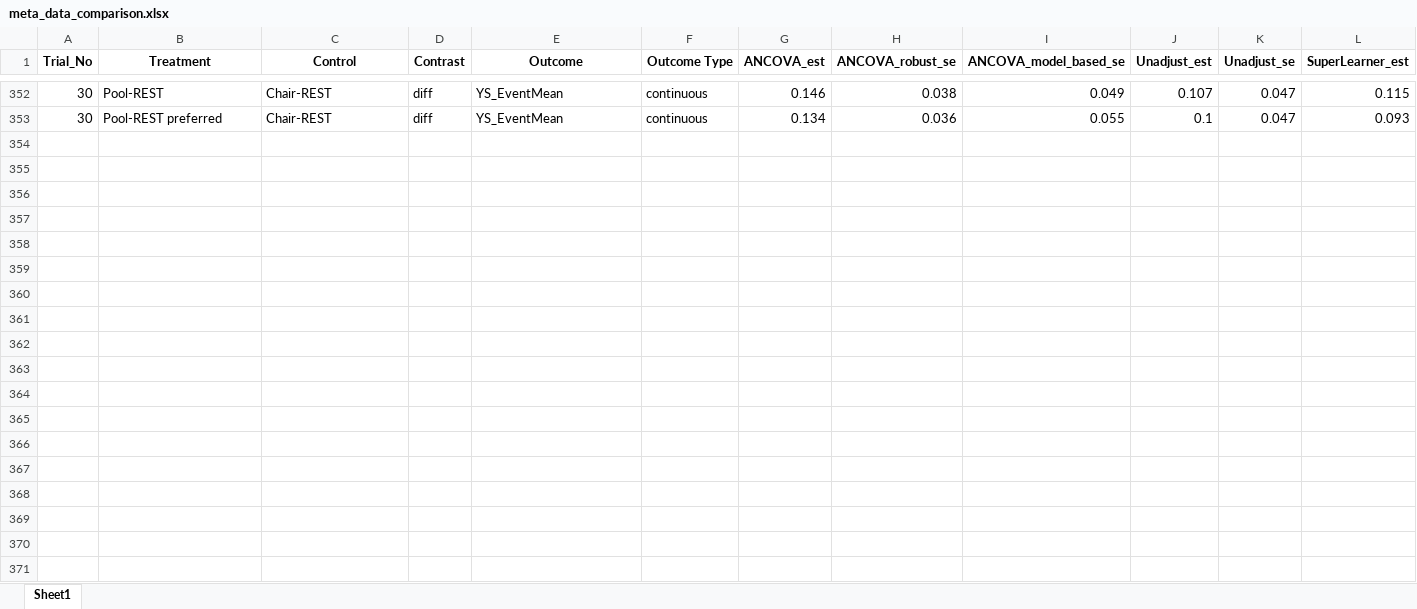
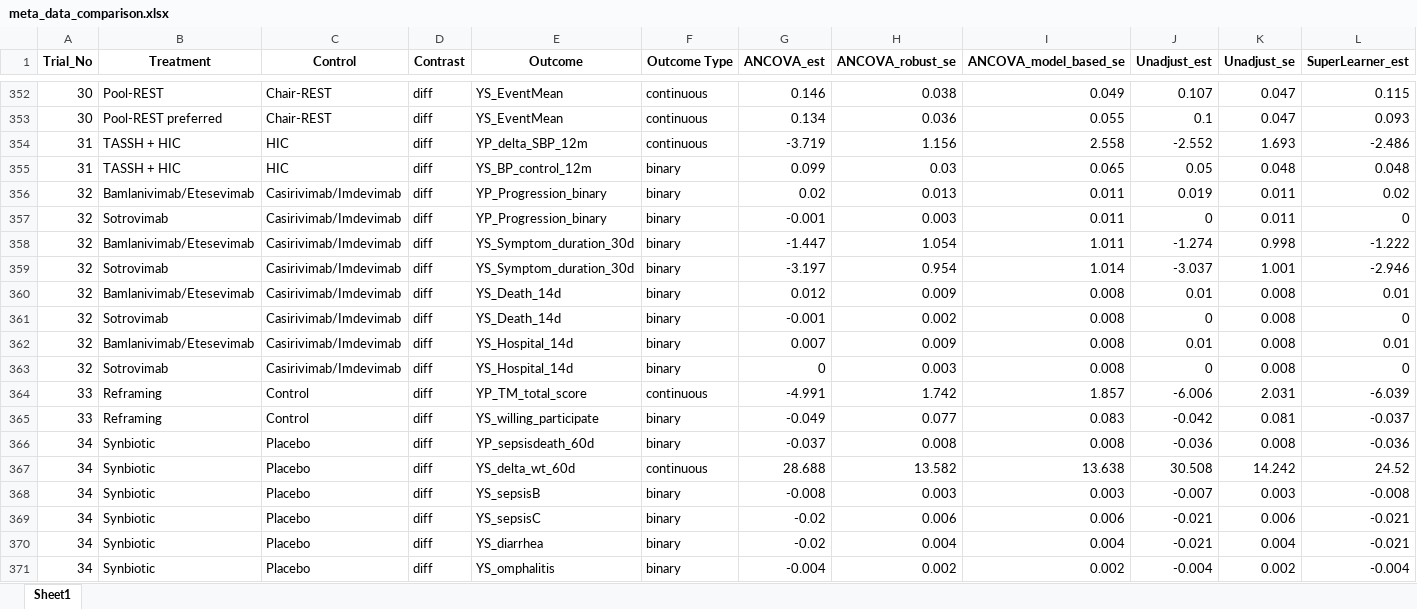
Before and after one commit to syl051088/RCT_Data, an Excel workbook: cleaned_data/meta_data_comparison.xlsx, sheet Sheet1, drawn as a sheet; only a part is shown, gaps mark what is left out; values as stored, in another font and other column widths than the file's, no borders; rows hold the shown columns only; the diff covers the shown part only; the diff names each change by its address in the sheet, - before the commit and + after, or states it on an @@ line.

```diff
--- a/cleaned_data/meta_data_comparison.xlsx (sheet Sheet1)
+++ b/cleaned_data/meta_data_comparison.xlsx (sheet Sheet1)
+row 354: 31 | TASSH + HIC | HIC | diff | YP_delta_SBP_12m | continuous | -3.719 | 1.156 | 2.558 | -2.552 | 1.693 | -2.486
+row 355: 31 | TASSH + HIC | HIC | diff | YS_BP_control_12m | binary | 0.099 | 0.03 | 0.065 | 0.05 | 0.048 | 0.048
+row 356: 32 | Bamlanivimab/Etesevimab | Casirivimab/Imdevimab | diff | YP_Progression_binary | binary | 0.02 | 0.013 | 0.011 | 0.019 | 0.011 | 0.02
+row 357: 32 | Sotrovimab | Casirivimab/Imdevimab | diff | YP_Progression_binary | binary | -0.001 | 0.003 | 0.011 | 0 | 0.011 | 0
+row 358: 32 | Bamlanivimab/Etesevimab | Casirivimab/Imdevimab | diff | YS_Symptom_duration_30d | binary | -1.447 | 1.054 | 1.011 | -1.274 | 0.998 | -1.222
+row 359: 32 | Sotrovimab | Casirivimab/Imdevimab | diff | YS_Symptom_duration_30d | binary | -3.197 | 0.954 | 1.014 | -3.037 | 1.001 | -2.946
+row 360: 32 | Bamlanivimab/Etesevimab | Casirivimab/Imdevimab | diff | YS_Death_14d | binary | 0.012 | 0.009 | 0.008 | 0.01 | 0.008 | 0.01
+row 361: 32 | Sotrovimab | Casirivimab/Imdevimab | diff | YS_Death_14d | binary | -0.001 | 0.002 | 0.008 | 0 | 0.008 | 0
+row 362: 32 | Bamlanivimab/Etesevimab | Casirivimab/Imdevimab | diff | YS_Hospital_14d | binary | 0.007 | 0.009 | 0.008 | 0.01 | 0.008 | 0.01
+row 363: 32 | Sotrovimab | Casirivimab/Imdevimab | diff | YS_Hospital_14d | binary | 0 | 0.003 | 0.008 | 0 | 0.008 | 0
+row 364: 33 | Reframing | Control | diff | YP_TM_total_score | continuous | -4.991 | 1.742 | 1.857 | -6.006 | 2.031 | -6.039
+row 365: 33 | Reframing | Control | diff | YS_willing_participate | binary | -0.049 | 0.077 | 0.083 | -0.042 | 0.081 | -0.037
+row 366: 34 | Synbiotic | Placebo | diff | YP_sepsisdeath_60d | binary | -0.037 | 0.008 | 0.008 | -0.036 | 0.008 | -0.036
+row 367: 34 | Synbiotic | Placebo | diff | YS_delta_wt_60d | continuous | 28.688 | 13.582 | 13.638 | 30.508 | 14.242 | 24.52
+row 368: 34 | Synbiotic | Placebo | diff | YS_sepsisB | binary | -0.008 | 0.003 | 0.003 | -0.007 | 0.003 | -0.008
+row 369: 34 | Synbiotic | Placebo | diff | YS_sepsisC | binary | -0.02 | 0.006 | 0.006 | -0.021 | 0.006 | -0.021
+row 370: 34 | Synbiotic | Placebo | diff | YS_diarrhea | binary | -0.02 | 0.004 | 0.004 | -0.021 | 0.004 | -0.021
+row 371: 34 | Synbiotic | Placebo | diff | YS_omphalitis | binary | -0.004 | 0.002 | 0.002 | -0.004 | 0.002 | -0.004
```
Also changed, not shown: 6 added rows elsewhere in this sheet, cleaned_data/Meta_data_demo.xlsx, cleaned_data/meta_data.xlsx, 32 other files.
